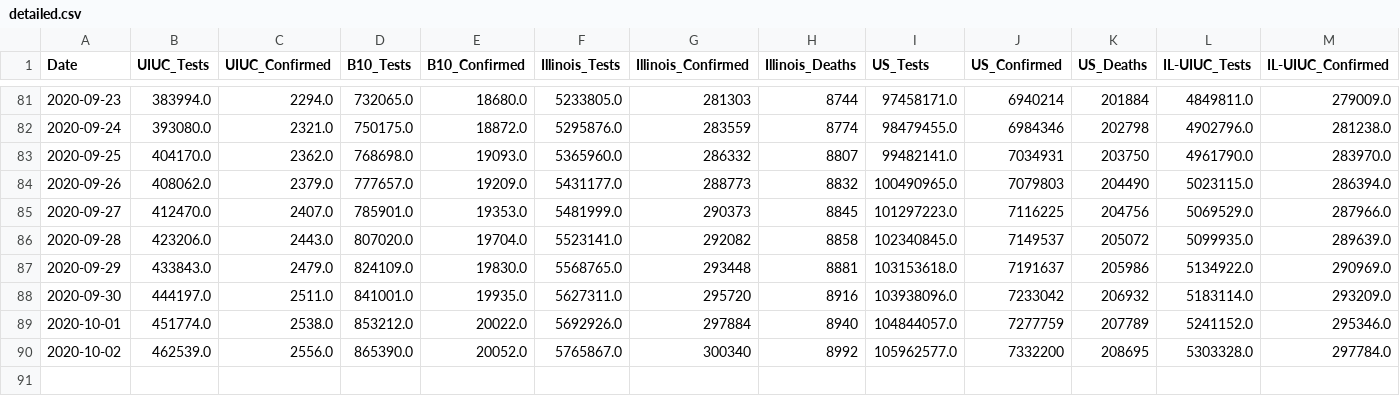
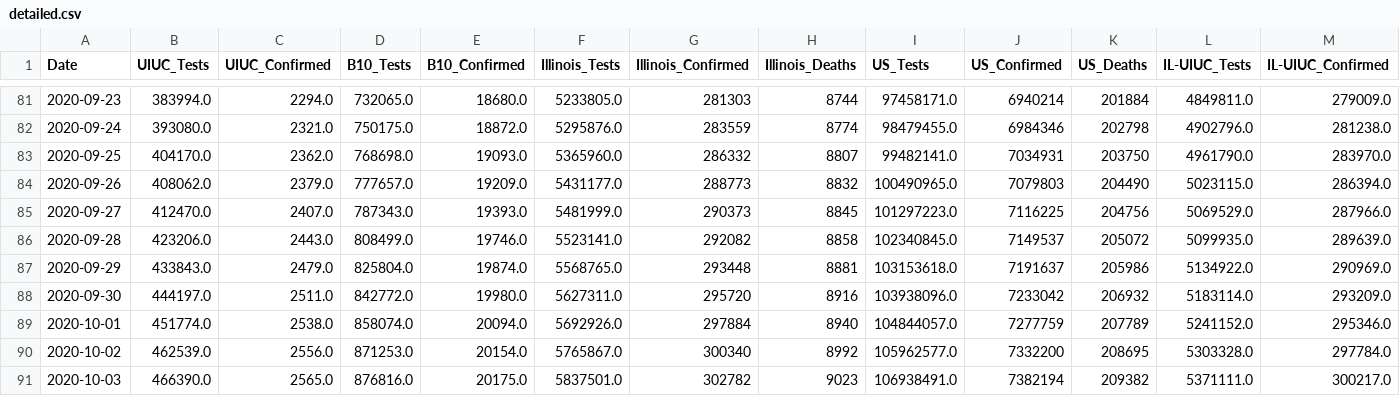
Before and after one commit to wadefagen/waf.cs.illinois.edu, a CSV file: covid-19/data/detailed.csv, drawn as a sheet; only a part is shown, gaps mark what is left out; rows hold the shown columns only; the diff names each change by its address in the sheet, - before the commit and + after, or states it on an @@ line.

Commit message:
daily COVID-19 data update

```diff
--- a/covid-19/data/detailed.csv
+++ b/covid-19/data/detailed.csv
-D85 (B10_Tests): 785901.0
+D85 (B10_Tests): 787343.0
-E85 (B10_Confirmed): 19353.0
+E85 (B10_Confirmed): 19393.0
-D86 (B10_Tests): 807020.0
+D86 (B10_Tests): 808499.0
-E86 (B10_Confirmed): 19704.0
+E86 (B10_Confirmed): 19746.0
-D87 (B10_Tests): 824109.0
+D87 (B10_Tests): 825804.0
-E87 (B10_Confirmed): 19830.0
+E87 (B10_Confirmed): 19874.0
-D88 (B10_Tests): 841001.0
+D88 (B10_Tests): 842772.0
-E88 (B10_Confirmed): 19935.0
+E88 (B10_Confirmed): 19980.0
-D89 (B10_Tests): 853212.0
+D89 (B10_Tests): 858074.0
-E89 (B10_Confirmed): 20022.0
+E89 (B10_Confirmed): 20094.0
-D90 (B10_Tests): 865390.0
+D90 (B10_Tests): 871253.0
-E90 (B10_Confirmed): 20052.0
+E90 (B10_Confirmed): 20154.0
+row 91: 2020-10-03 | 466390.0 | 2565.0 | 876816.0 | 20175.0 | 5837501.0 | 302782 | 9023 | 106938491.0 | 7382194 | 209382 | 5371111.0 | 300217.0
```
Also changed, not shown: covid-19/data/data-daily.csv, covid-19/data/data.csv, 1 other file.
